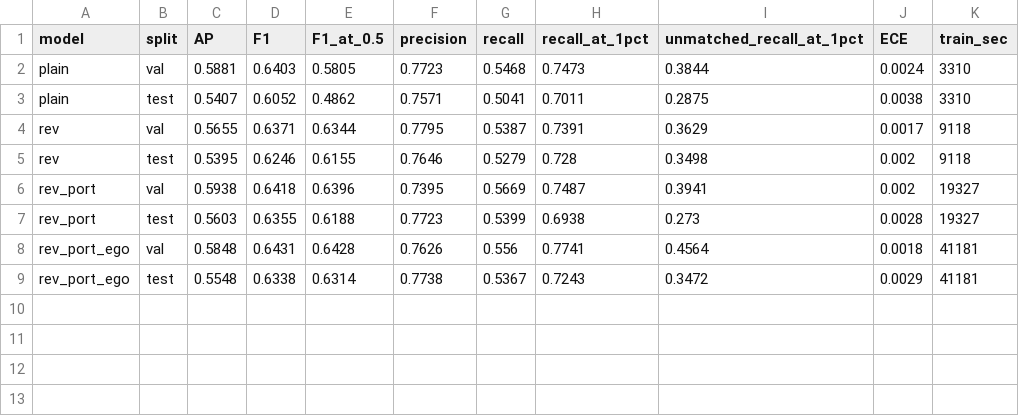
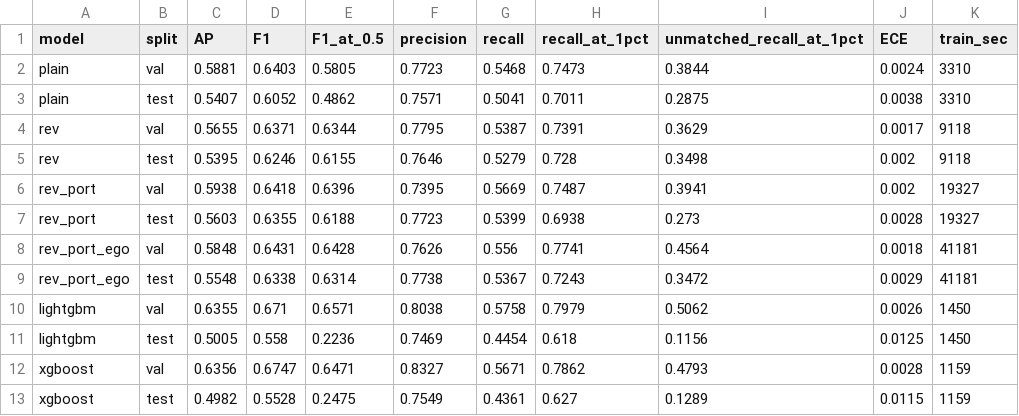
Before and after one commit to dh0728/money_laundry_ai_, a CSV file: code/binary_classification/results/HI-Large/gnn_structure/compare.csv, drawn as a sheet; the diff names each change by its address in the sheet, - before the commit and + after, or states it on an @@ line.

```diff
--- a/code/binary_classification/results/HI-Large/gnn_structure/compare.csv
+++ b/code/binary_classification/results/HI-Large/gnn_structure/compare.csv
+row 10: lightgbm | val | 0.6355 | 0.671 | 0.6571 | 0.8038 | 0.5758 | 0.7979 | 0.5062 | 0.0026 | 1450
+row 11: lightgbm | test | 0.5005 | 0.558 | 0.2236 | 0.7469 | 0.4454 | 0.618 | 0.1156 | 0.0125 | 1450
+row 12: xgboost | val | 0.6356 | 0.6747 | 0.6471 | 0.8327 | 0.5671 | 0.7862 | 0.4793 | 0.0028 | 1159
+row 13: xgboost | test | 0.4982 | 0.5528 | 0.2475 | 0.7549 | 0.4361 | 0.627 | 0.1289 | 0.0115 | 1159
```
Also changed, not shown: code/binary_classification/results/HI-Large/gnn_structure/pattern_metrics.csv, code/binary_classification/results/HI-Large/gnn_structure/summary.csv, 3 other files.
